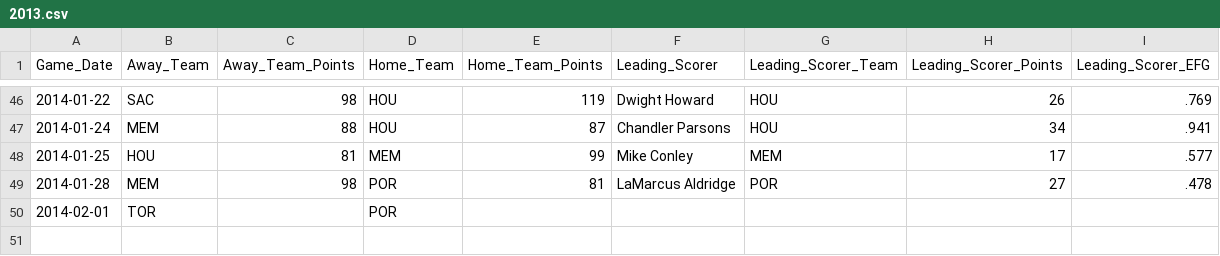
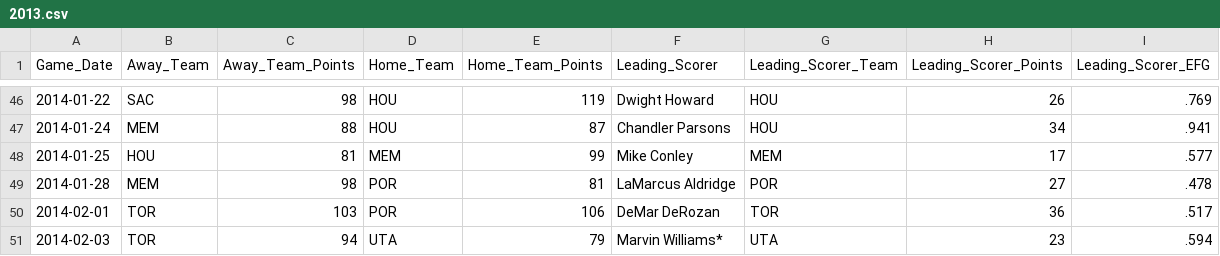
Before and after one commit to mkchandler/nbascoringbelt, a CSV file: src/NBAScoringBelt/App_Data/2013.csv, drawn as a sheet; only a part is shown, gaps mark what is left out.

Commit message:
Updated data through 2014-02-03

```diff
--- a/src/NBAScoringBelt/App_Data/2013.csv
+++ b/src/NBAScoringBelt/App_Data/2013.csv
@@ -49,2 +49,3 @@
 2014-01-28,MEM,98,POR,81,LaMarcus Aldridge,POR,27,.478
-2014-02-01,TOR,,POR,,,,,
+2014-02-01,TOR,103,POR,106,DeMar DeRozan,TOR,36,.517
+2014-02-03,TOR,94,UTA,79,Marvin Williams*,UTA,23,.594
```
